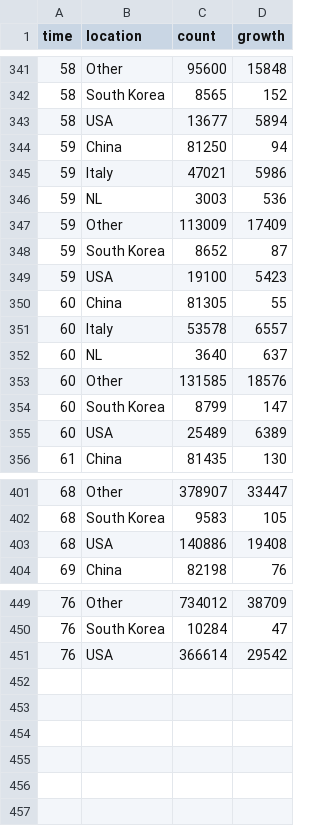
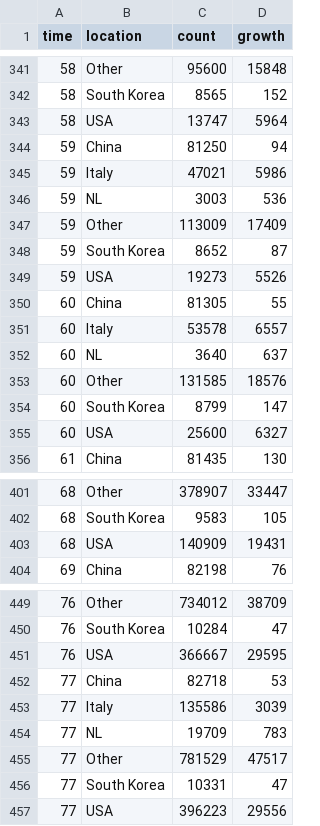
Before and after one commit to robhanssen/covid-19, a CSV file: data/covid19-spreadvsgrowth.csv, drawn as a sheet; only a part is shown, gaps mark what is left out; the diff covers the shown part only.

```diff
--- a/data/covid19-spreadvsgrowth.csv
+++ b/data/covid19-spreadvsgrowth.csv
@@ -342,3 +342,3 @@ time,location,count,growth
 58,South Korea,8565,152
-58,USA,13677,5894
+58,USA,13747,5964
 59,China,81250,94
@@ -348,3 +348,3 @@ time,location,count,growth
 59,South Korea,8652,87
-59,USA,19100,5423
+59,USA,19273,5526
 60,China,81305,55
@@ -354,3 +354,3 @@ time,location,count,growth
 60,South Korea,8799,147
-60,USA,25489,6389
+60,USA,25600,6327
 61,China,81435,130
@@ -402,3 +402,3 @@ time,location,count,growth
 68,South Korea,9583,105
-68,USA,140886,19408
+68,USA,140909,19431
 69,China,82198,76
@@ -450,2 +450,8 @@ time,location,count,growth
 76,South Korea,10284,47
-76,USA,366614,29542
+76,USA,366667,29595
+77,China,82718,53
+77,Italy,135586,3039
+77,NL,19709,783
+77,Other,781529,47517
+77,South Korea,10331,47
+77,USA,396223,29556
```
Also changed, not shown: 7 edited cells elsewhere in this file, data/covid-deaths.csv, data/covid-growth.csv, 15 other files.
